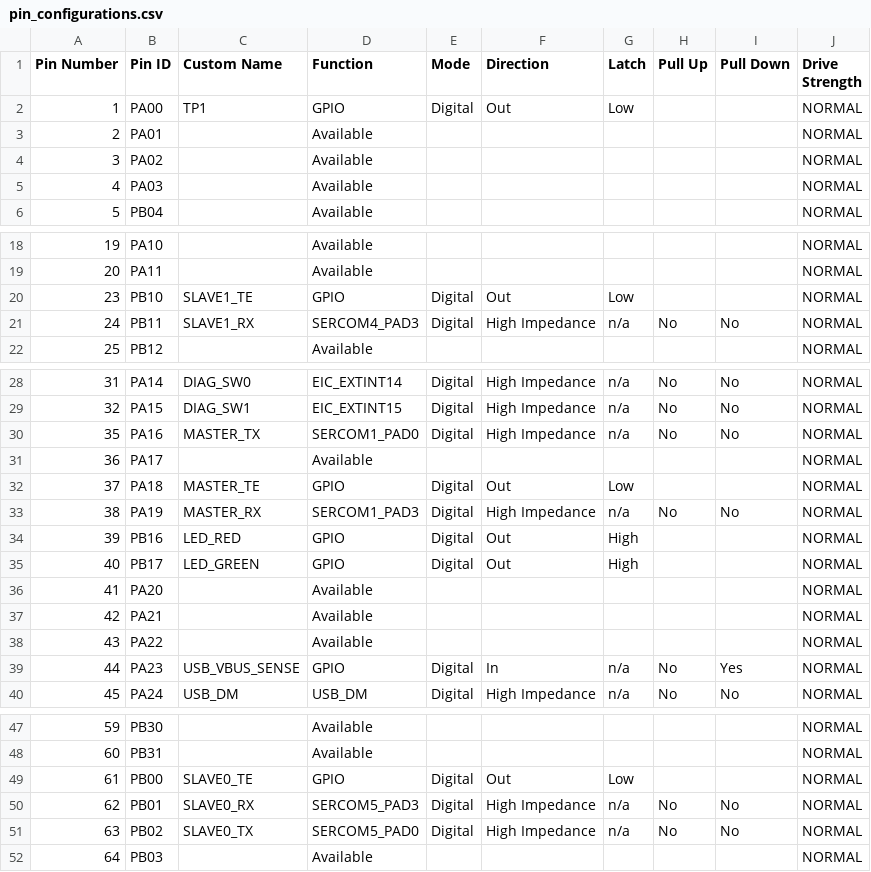
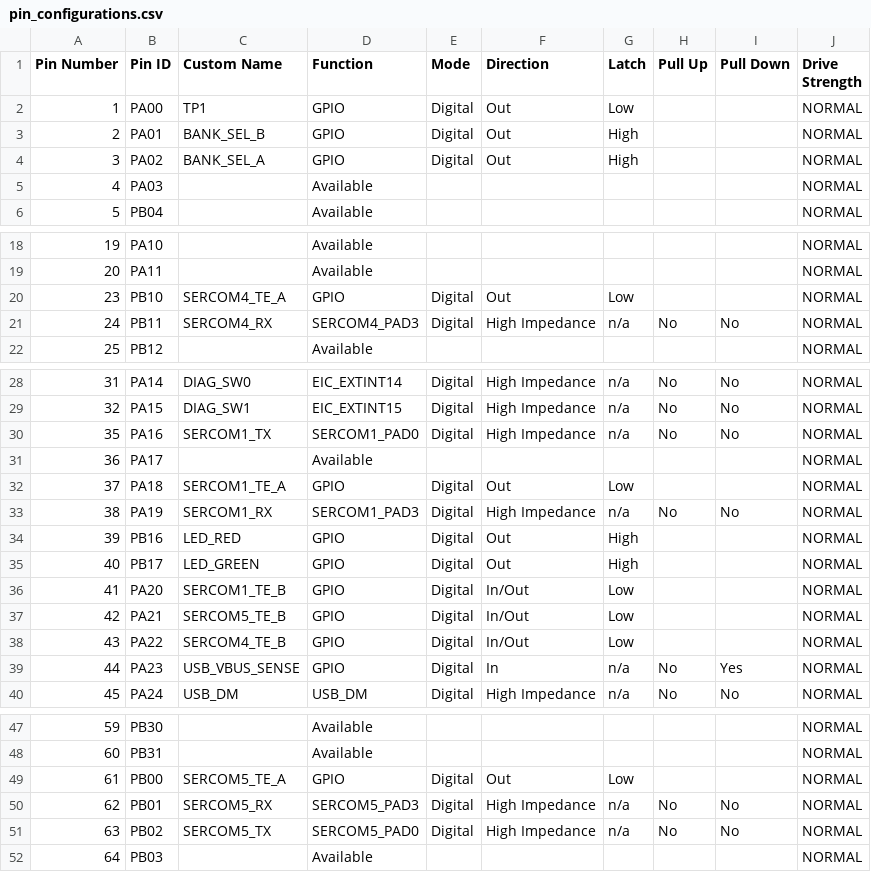
Before and after one commit to BenIsaac71/BetSpotHostSim, a CSV file: src/config/default/pin_configurations.csv, drawn as a sheet; only a part is shown, gaps mark what is left out; the diff covers the shown part only.

Commit message:
moved App to Mater and created new default task. Added BSC_USART_BANK switch feature for TE and RE

```diff
--- a/src/config/default/pin_configurations.csv
+++ b/src/config/default/pin_configurations.csv
@@ -2,4 +2,4 @@ Pin Number,Pin ID,Custom Name,Function,Mode, Direction,Latch,Pull Up,Pull Down,D
 1,PA00,TP1,GPIO,Digital,Out,Low,,,NORMAL
-2,PA01,,Available,,,,,,NORMAL
-3,PA02,,Available,,,,,,NORMAL
+2,PA01,BANK_SEL_B,GPIO,Digital,Out,High,,,NORMAL
+3,PA02,BANK_SEL_A,GPIO,Digital,Out,High,,,NORMAL
 4,PA03,,Available,,,,,,NORMAL
@@ -19,4 +19,4 @@ Pin Number,Pin ID,Custom Name,Function,Mode, Direction,Latch,Pull Up,Pull Down,D
 20,PA11,,Available,,,,,,NORMAL
-23,PB10,SLAVE1_TE,GPIO,Digital,Out,Low,,,NORMAL
-24,PB11,SLAVE1_RX,SERCOM4_PAD3,Digital,High Impedance,n/a,No,No,NORMAL
+23,PB10,SERCOM4_TE_A,GPIO,Digital,Out,Low,,,NORMAL
+24,PB11,SERCOM4_RX,SERCOM4_PAD3,Digital,High Impedance,n/a,No,No,NORMAL
 25,PB12,,Available,,,,,,NORMAL
@@ -29,11 +29,11 @@ Pin Number,Pin ID,Custom Name,Function,Mode, Direction,Latch,Pull Up,Pull Down,D
 32,PA15,DIAG_SW1,EIC_EXTINT15,Digital,High Impedance,n/a,No,No,NORMAL
-35,PA16,MASTER_TX,SERCOM1_PAD0,Digital,High Impedance,n/a,No,No,NORMAL
+35,PA16,SERCOM1_TX,SERCOM1_PAD0,Digital,High Impedance,n/a,No,No,NORMAL
 36,PA17,,Available,,,,,,NORMAL
-37,PA18,MASTER_TE,GPIO,Digital,Out,Low,,,NORMAL
-38,PA19,MASTER_RX,SERCOM1_PAD3,Digital,High Impedance,n/a,No,No,NORMAL
+37,PA18,SERCOM1_TE_A,GPIO,Digital,Out,Low,,,NORMAL
+38,PA19,SERCOM1_RX,SERCOM1_PAD3,Digital,High Impedance,n/a,No,No,NORMAL
 39,PB16,LED_RED,GPIO,Digital,Out,High,,,NORMAL
 40,PB17,LED_GREEN,GPIO,Digital,Out,High,,,NORMAL
-41,PA20,,Available,,,,,,NORMAL
-42,PA21,,Available,,,,,,NORMAL
-43,PA22,,Available,,,,,,NORMAL
+41,PA20,SERCOM1_TE_B,GPIO,Digital,In/Out,Low,,,NORMAL
+42,PA21,SERCOM5_TE_B,GPIO,Digital,In/Out,Low,,,NORMAL
+43,PA22,SERCOM4_TE_B,GPIO,Digital,In/Out,Low,,,NORMAL
 44,PA23,USB_VBUS_SENSE,GPIO,Digital,In,n/a,No,Yes,NORMAL
@@ -48,5 +48,5 @@ Pin Number,Pin ID,Custom Name,Function,Mode, Direction,Latch,Pull Up,Pull Down,D
 60,PB31,,Available,,,,,,NORMAL
-61,PB00,SLAVE0_TE,GPIO,Digital,Out,Low,,,NORMAL
-62,PB01,SLAVE0_RX,SERCOM5_PAD3,Digital,High Impedance,n/a,No,No,NORMAL
-63,PB02,SLAVE0_TX,SERCOM5_PAD0,Digital,High Impedance,n/a,No,No,NORMAL
+61,PB00,SERCOM5_TE_A,GPIO,Digital,Out,Low,,,NORMAL
+62,PB01,SERCOM5_RX,SERCOM5_PAD3,Digital,High Impedance,n/a,No,No,NORMAL
+63,PB02,SERCOM5_TX,SERCOM5_PAD0,Digital,High Impedance,n/a,No,No,NORMAL
 64,PB03,,Available,,,,,,NORMAL
```
Also changed, not shown: 1 edited cell elsewhere in this file, 14 other files.
